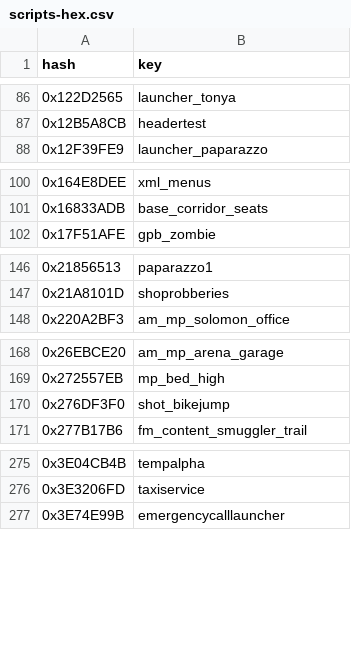
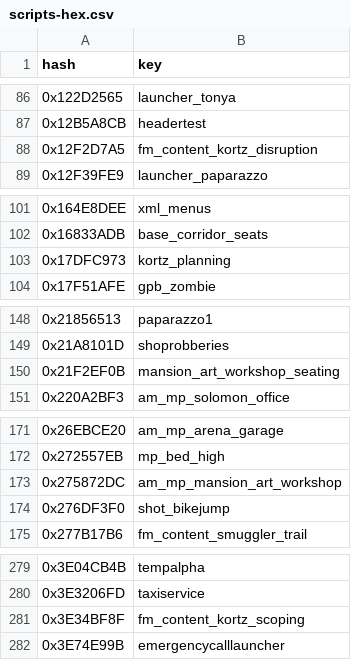
Before and after one commit to calamity-inc/gta-v-joaat-hash-db, a CSV file: out/scripts-hex.csv, drawn as a sheet; only a part is shown, gaps mark what is left out; the diff covers the shown part only; the diff names each change by its address in the sheet, - before the commit and + after, or states it on an @@ line.

```diff
--- a/out/scripts-hex.csv
+++ b/out/scripts-hex.csv
+row 88: 0x12F2D7A5 | fm_content_kortz_disruption
+row 103: 0x17DFC973 | kortz_planning
+row 150: 0x21F2EF0B | mansion_art_workshop_seating
+row 173: 0x275872DC | am_mp_mansion_art_workshop
+row 281: 0x3E34BF8F | fm_content_kortz_scoping
```
Also changed, not shown: 7 added rows elsewhere in this file, out/scripts-dec_signed.csv, out/scripts-dec_unsigned.csv, 23 other files.
